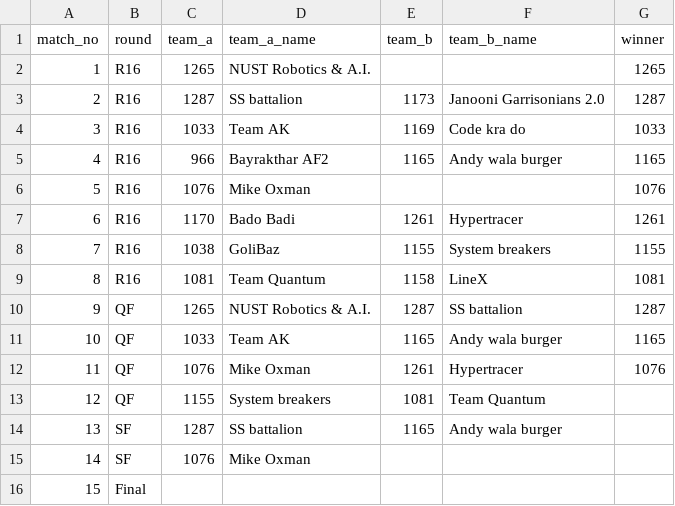
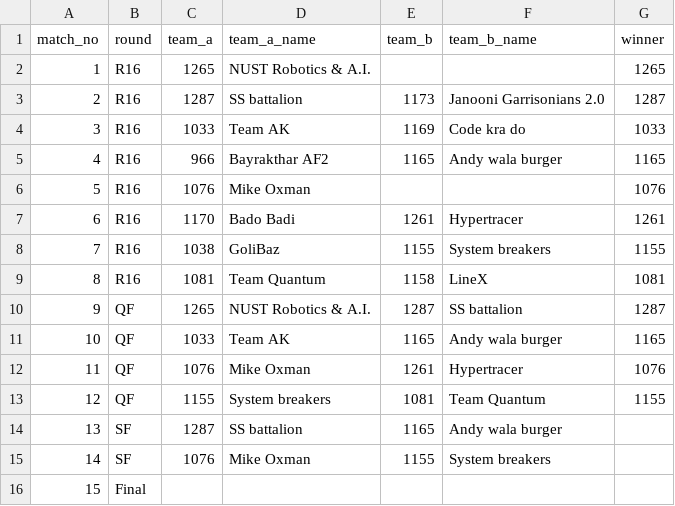
Before and after one commit to ceme-dmts/nerc26, a CSV file: results/rtr_uni_bracket.csv, drawn as a sheet.

```diff
--- a/results/rtr_uni_bracket.csv
+++ b/results/rtr_uni_bracket.csv
@@ -12,5 +12,5 @@ match_no,round,team_a,team_a_name,team_b,team_b_name,winner
 11,QF,1076,Mike Oxman,1261,Hypertracer,1076
-12,QF,1155,System breakers,1081,Team Quantum,
+12,QF,1155,System breakers,1081,Team Quantum,1155
 13,SF,1287,SS battalion,1165,Andy wala burger,
-14,SF,1076,Mike Oxman,,,
+14,SF,1076,Mike Oxman,1155,System breakers,
 15,Final,,,,,
```
Also changed, not shown: 3 other files.
